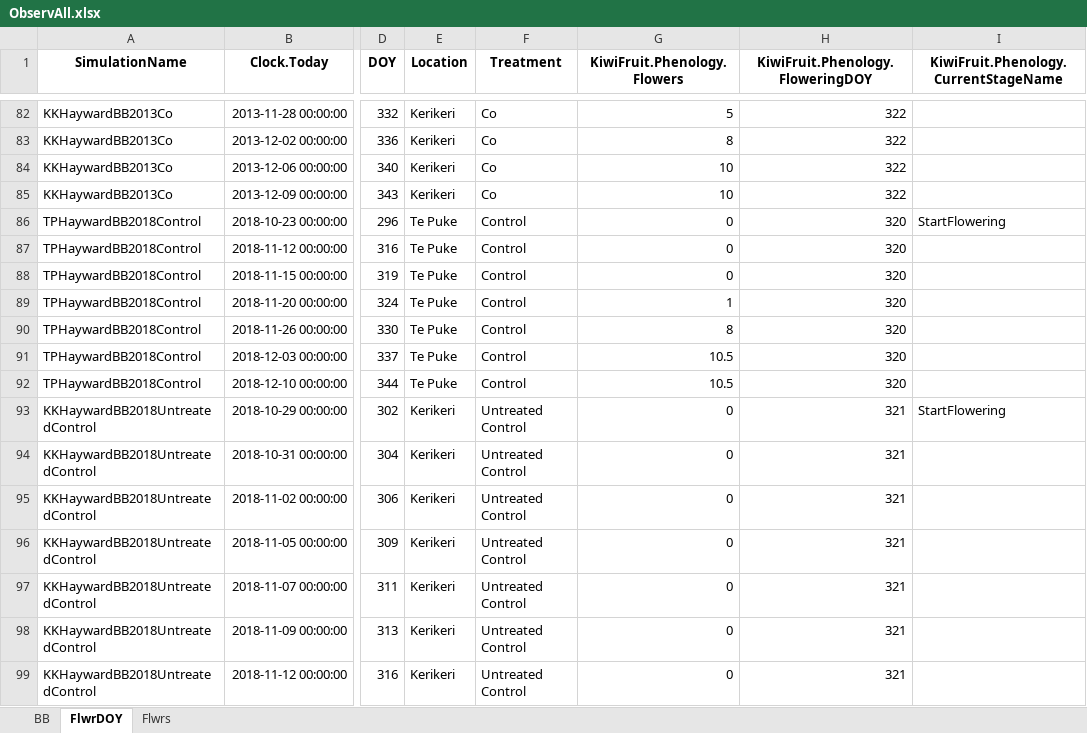
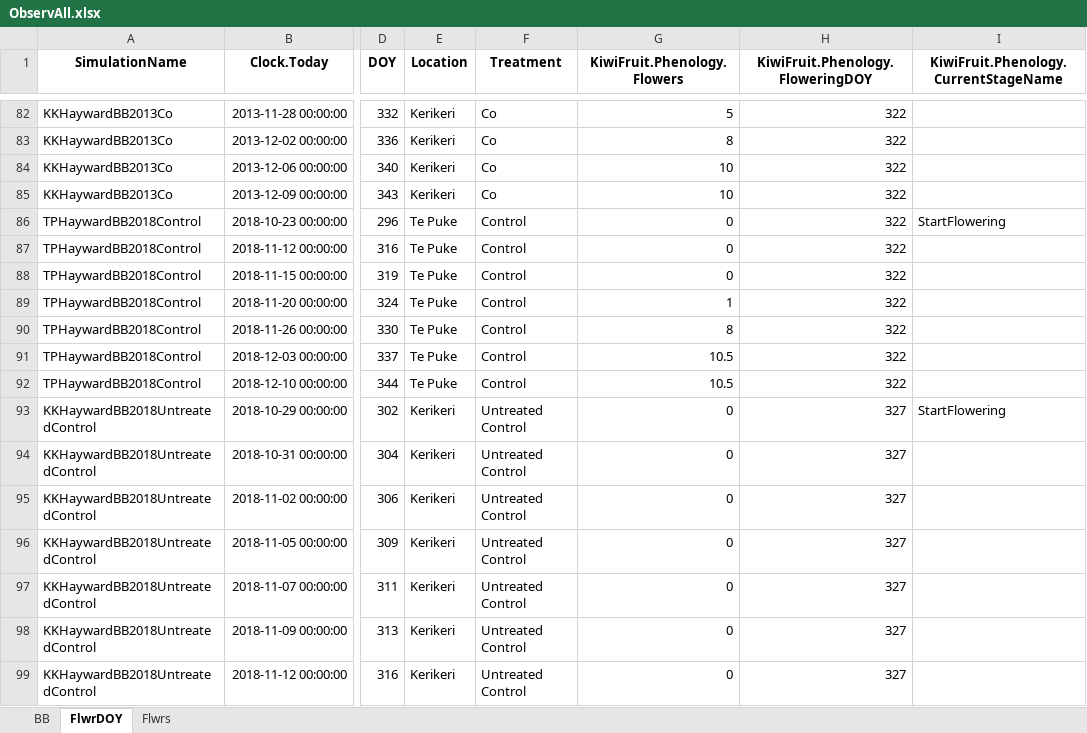
Before and after one commit to Nilo-O-o/ApsimX, an Excel workbook: Prototypes/KiwiFruit/ObservAll.xlsx, sheet FlwrDOY, drawn as a sheet; only a part is shown, gaps mark what is left out; values as stored, in another font and other column widths than the file's, no borders; the diff covers the shown part only; the diff names each change by its address in the sheet, - before the commit and + after, or states it on an @@ line.

```diff
--- a/Prototypes/KiwiFruit/ObservAll.xlsx (sheet FlwrDOY)
+++ b/Prototypes/KiwiFruit/ObservAll.xlsx (sheet FlwrDOY)
-H86:H92 (KiwiFruit.Phenology.FloweringDOY): 320
+H86:H92 (KiwiFruit.Phenology.FloweringDOY): 322
-H93:H99 (KiwiFruit.Phenology.FloweringDOY): 321
+H93:H99 (KiwiFruit.Phenology.FloweringDOY): 327
```
Also changed, not shown: 1 added row and 89 edited cells elsewhere in this sheet, sheet Flwrs, Prototypes/KiwiFruit/Yield.xlsx, 4 other files.
